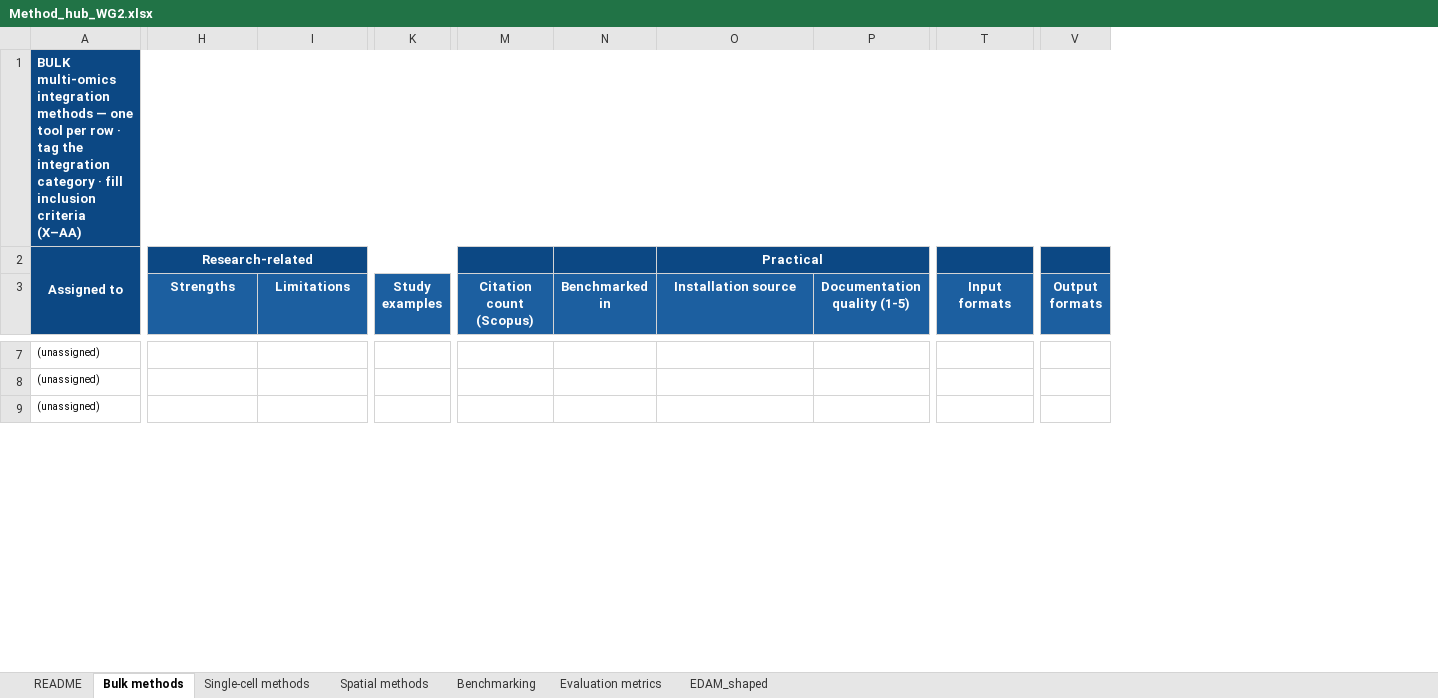
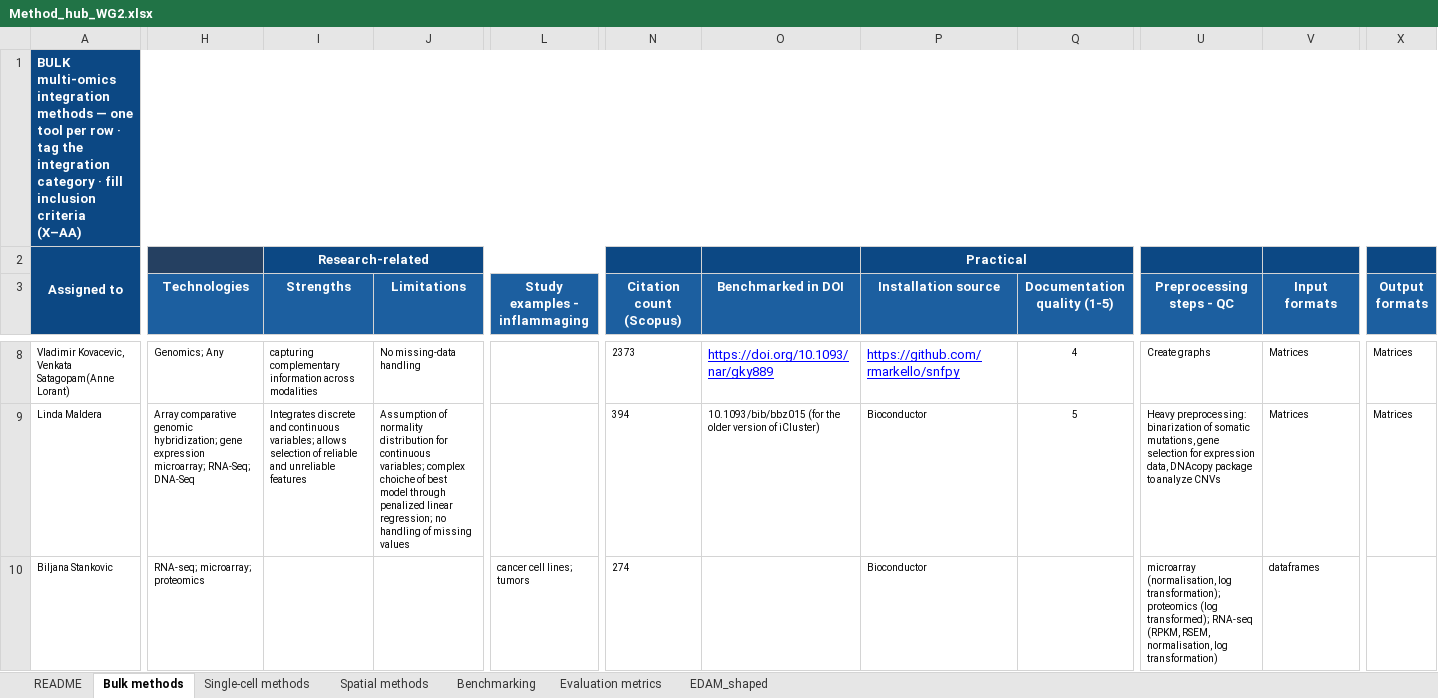
Before and after one commit to INFLAMomx/INFLAhub, an Excel workbook: src/data/Method_hub_WG2.xlsx, sheet Bulk methods, drawn as a sheet; only a part is shown, gaps mark what is left out; values as stored, in another font and other column widths than the file's, no borders; removed rows and columns are numbered as before the commit, all else as after; the diff covers the shown part only; the diff names each change by its address in the sheet, - before the commit and + after, or states it on an @@ line.

```diff
--- a/src/data/Method_hub_WG2.xlsx (sheet Bulk methods)
+++ b/src/data/Method_hub_WG2.xlsx (sheet Bulk methods)
+column H (Technologies), rows 8-10: Genomics; Any | Array comparative genomic hybridization; gene expression microarray; RNA-Seq; DNA-Seq | RNA-seq; microarray; proteomics
-column K (Study examples), empty
+column L (Study examples - inflammaging), row 10: cancer cell lines; tumors
-column N (Benchmarked in), empty
+column O (Benchmarked in DOI), rows 8-9: https://doi.org/10.1093/nar/gky889 | 10.1093/bib/bbz015 (for the older version of iCluster)
+column U (Preprocessing steps - QC), rows 8-10: Create graphs | Heavy preprocessing: binarization of somatic mutations, gene selection for expression data, DNAcopy package to analyze CNVs | microarray (normalisation, log transformation); proteomics (log transformed); RNA-seq (RPKM, RSEM, normalisation, log transformation)
-A8: (unassigned)
+A8: Vladimir Kovacevic, Venkata Satagopam(Anne Lorant)
-I8 (Strengths): (empty)
+I8 (Strengths): capturing complementary information across modalities
-J8 (Limitations): (empty)
+J8 (Limitations): No missing-data handling
-N8 (Citation count (Scopus)): (empty)
+N8 (Citation count (Scopus)): 2373
-P8 (Installation source): (empty)
+P8 (Installation source): https://github.com/rmarkello/snfpy
-Q8 (Documentation quality (1-5)): (empty)
+Q8 (Documentation quality (1-5)): 4
-V8:V9 (Input formats): (empty)
+V8:V9 (Input formats): Matrices
-X8:X9 (Output formats): (empty)
+X8:X9 (Output formats): Matrices
-A9: (unassigned)
+A9: Linda Maldera
-I9 (Strengths): (empty)
+I9 (Strengths): Integrates discrete and continuous variables; allows selection of reliable and unreliable features
-J9 (Limitations): (empty)
+J9 (Limitations): Assumption of normality distribution for continuous variables; complex choiche of best model through penalized linear regression; no handling of missing values
-N9 (Citation count (Scopus)): (empty)
+N9 (Citation count (Scopus)): 394
-P9:P10 (Installation source): (empty)
+P9:P10 (Installation source): Bioconductor
-Q9 (Documentation quality (1-5)): (empty)
+Q9 (Documentation quality (1-5)): 5
-A10: (unassigned)
+A10: Biljana Stankovic
-N10 (Citation count (Scopus)): (empty)
+N10 (Citation count (Scopus)): 274
-V10 (Input formats): (empty)
+V10 (Input formats): dataframes
```
Also changed, not shown: 7 added rows, 6 removed rows and 32 edited cells elsewhere in this sheet, sheet Single-cell methods, sheet Spatial methods, sheet Benchmarking, formulas that keep their value, 1 other file.
